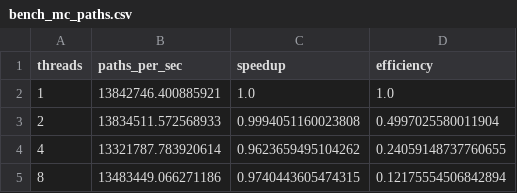
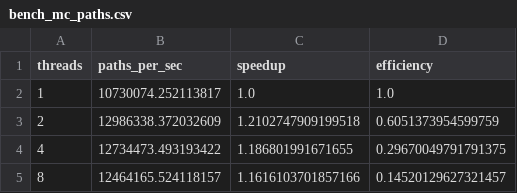
Before and after one commit to MateoBodon/quant-pricer-cpp, a CSV file: docs/artifacts/bench/bench_mc_paths.csv, drawn as a sheet.

Commit message:
ticket-01: artifact completeness + metrics hard gate
Tests: cmake -S . -B build -DCMAKE_BUILD_TYPE=Release

Tests: cmake --build build -j

Tests: ctest --test-dir build -L FAST --output-on-failure

Tests: WRDS_USE_SAMPLE=1 python3 -m wrds_pipeline.pipeline --fast

Tests: REPRO_FAST=1 WRDS_USE_SAMPLE=1 ./scripts/reproduce_all.sh

Artifacts: docs/artifacts/ql_parity/ql_parity.csv, docs/artifacts/bench/bench_mc_paths.csv, docs/artifacts/wrds/wrds_agg_pricing.csv, docs/artifacts/metrics_summary.md, docs/artifacts/manifest.json, docs/validation_pack.zip

Run log: docs/agent_runs/20251220_221500_ticket-01-artifact-completeness/

```diff
--- a/docs/artifacts/bench/bench_mc_paths.csv
+++ b/docs/artifacts/bench/bench_mc_paths.csv
@@ -1,5 +1,5 @@
 threads,paths_per_sec,speedup,efficiency
-1,13842746.400885921,1.0,1.0
-2,13834511.572568933,0.9994051160023808,0.4997025580011904
-4,13321787.783920614,0.9623659495104262,0.24059148737760655
-8,13483449.066271186,0.9740443605474315,0.12175554506842894
+1,10730074.252113817,1.0,1.0
+2,12986338.372032609,1.2102747909199518,0.6051373954599759
+4,12734473.493193422,1.186801991671655,0.29670049791791375
+8,12464165.524118157,1.1616103701857166,0.14520129627321457
```
Also changed, not shown: docs/artifacts/bench/bench_mc_equal_time.csv, docs/artifacts/ql_parity/ql_parity.csv, 40 other files.
